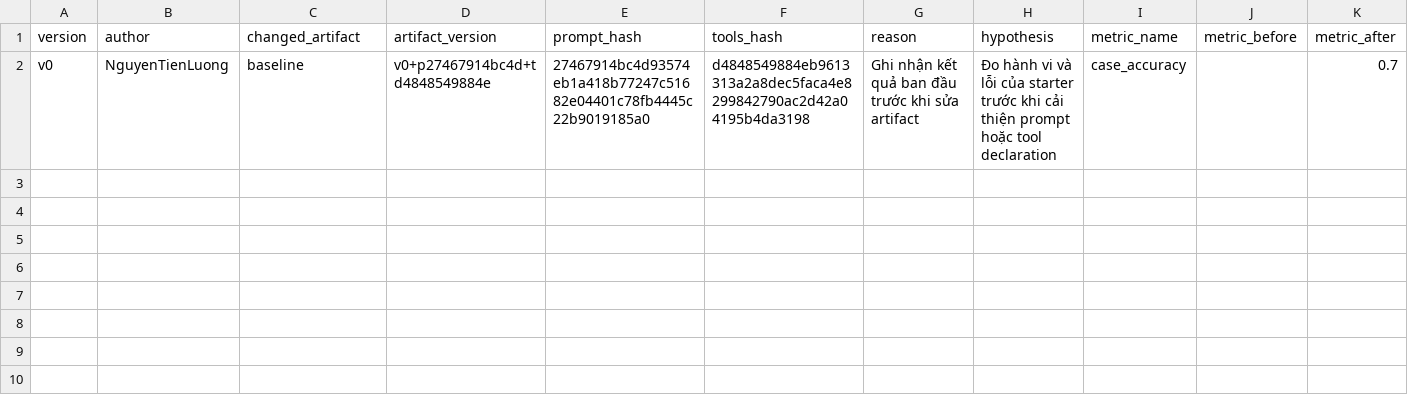
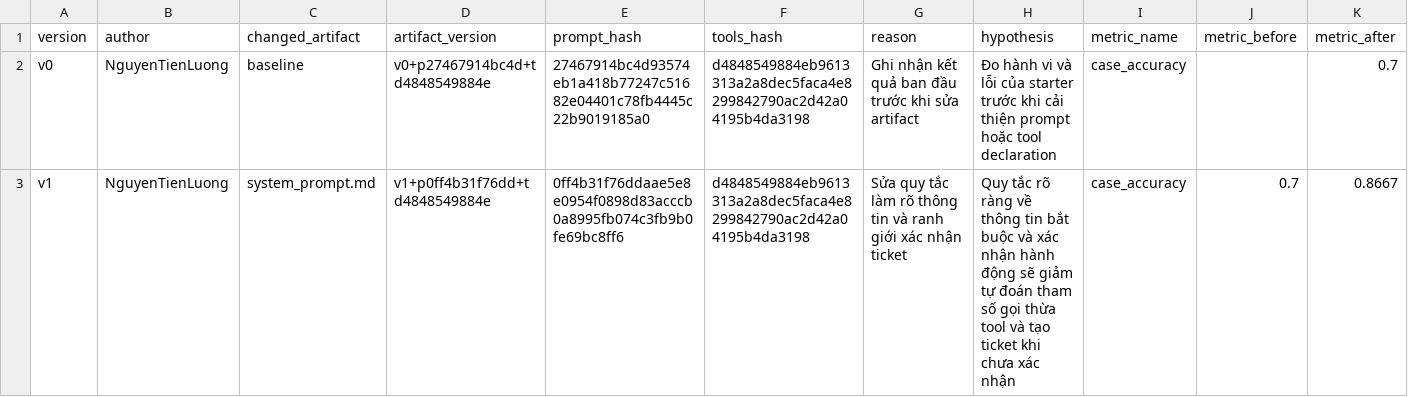
Before and after one commit to Luongday/K4-L3B-Day04-NguyenTienLuong-26A202602378-PromptEngineeringToolCallingLabs, a CSV file: starter_v0/artifacts/version_log.csv, drawn as a sheet; only a part is shown; rows hold the shown columns only; the diff names each change by its address in the sheet, - before the commit and + after, or states it on an @@ line.

Commit message:
Improve clarification and ticket confirmation for v1

```diff
--- a/starter_v0/artifacts/version_log.csv
+++ b/starter_v0/artifacts/version_log.csv
+row 3: v1 | NguyenTienLuong | system_prompt.md | v1+p0ff4b31f76dd+td4848549884e | 0ff4b31f76ddaae5e8e0954f0898d83acccb0a8995fb074c3fb9b0fe69bc8ff6 | d4848549884eb9613313a2a8dec5faca4e8299842790ac2d42a04195b4da3198 | Sửa quy tắc làm rõ thông tin và ranh giới xác nhận ticket | Quy tắc rõ ràng về thông tin bắt buộc và xác nhận hành động sẽ giảm tự đoán tham số gọi thừa tool và tạo ticket khi chưa xác nhận | case_accuracy | 0.7 | 0.8667
```
Also changed, not shown: 2 other files.
